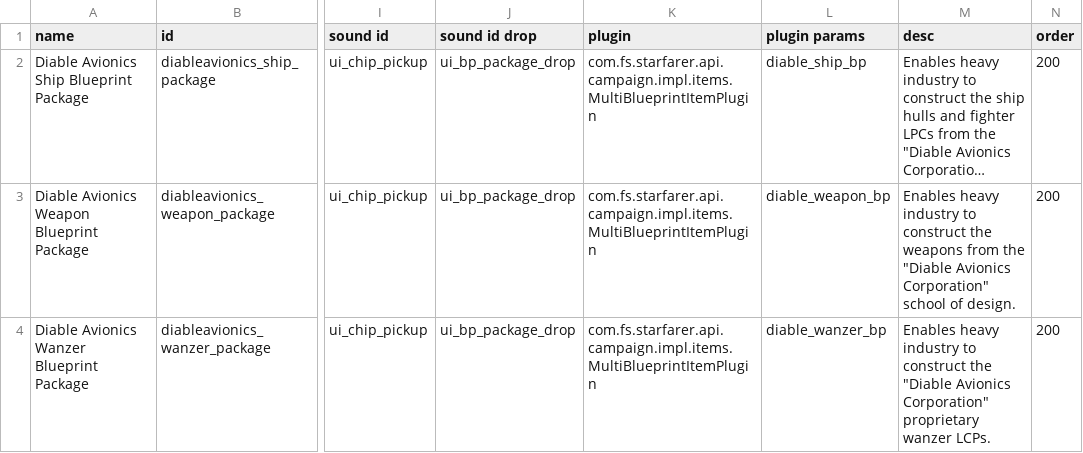
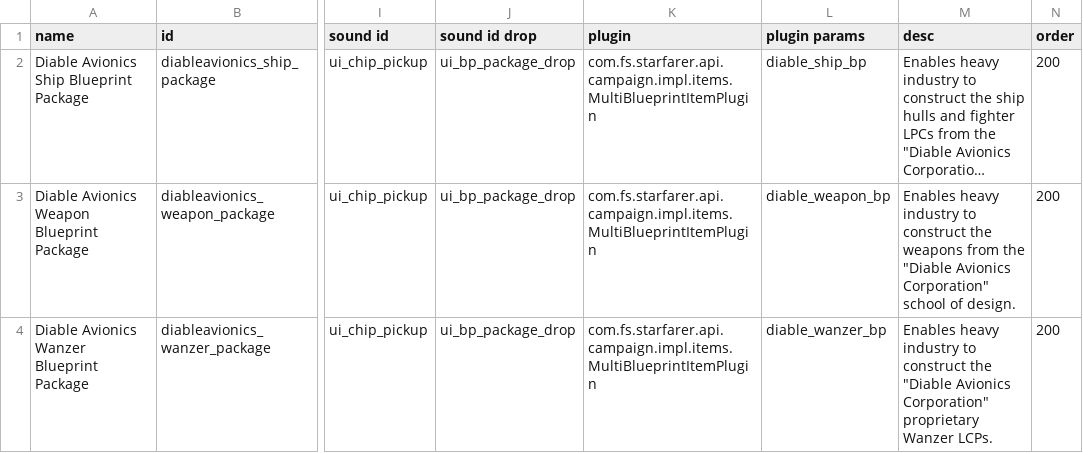
Before and after one commit to CaymonJoestar/Diable-Avionics, a CSV file: data/campaign/special_items.csv, drawn as a sheet; only a part is shown, gaps mark what is left out; long unchanged cells end in …; the diff names each change by its address in the sheet, - before the commit and + after, or states it on an @@ line.

```diff
--- a/data/campaign/special_items.csv
+++ b/data/campaign/special_items.csv
-M4 (desc): …Corporation" proprietary wanzer LCPs.
+M4 (desc): …Corporation" proprietary Wanzer LCPs.
```
Also changed, not shown: data/campaign/industries.csv, data/hullmods/hull_mods.csv, 8 other files.
